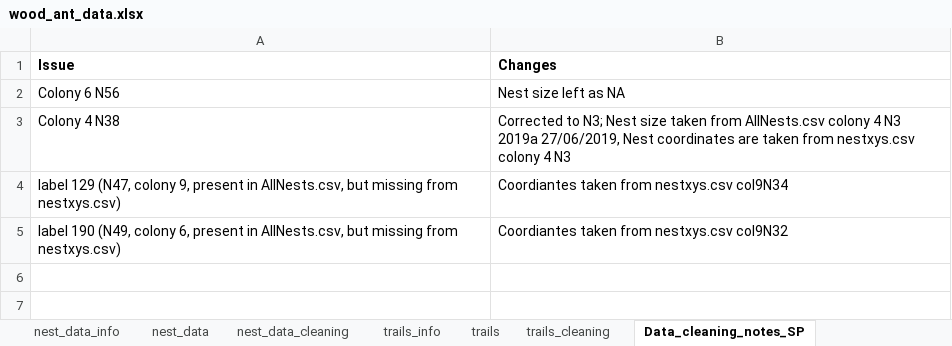
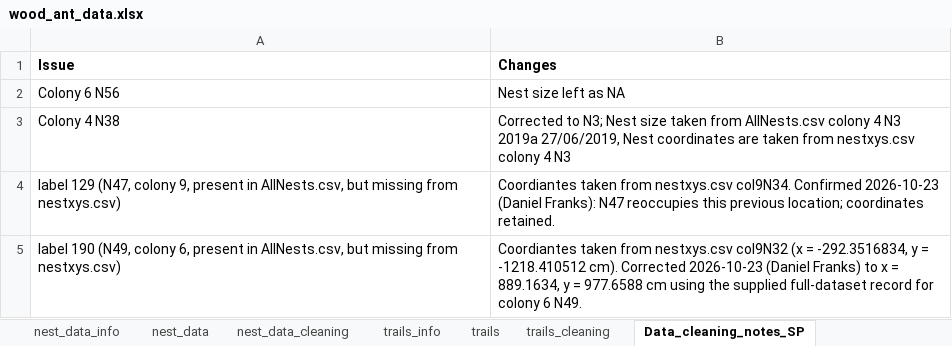
Before and after one commit to DanFranksYork/wood-ant-analysis, an Excel workbook: data/wood_ant_data.xlsx, sheet Data_cleaning_notes_SP, drawn as a sheet; values as stored, in another font and other column widths than the file's, no borders; the diff names each change by its address in the sheet, - before the commit and + after, or states it on an @@ line.

```diff
--- a/data/wood_ant_data.xlsx (sheet Data_cleaning_notes_SP)
+++ b/data/wood_ant_data.xlsx (sheet Data_cleaning_notes_SP)
-B4 (Changes): …from nestxys.csv col9N34
+B4 (Changes): …from nestxys.csv col9N34. Confirmed 2026-10-23 (Daniel Franks): N47 reoccupies this previous location; coordinates retained.
-B5 (Changes): …nestxys.csv col9N32
+B5 (Changes): …nestxys.csv col9N32 (x = -292.3516834, y = -1218.410512 cm). Corrected 2026-10-23 (Daniel Franks) to x = 889.1634, y = 977.6588 cm using the supplied full-dataset record for colony 6 N49.
```
Also changed, not shown: sheet nest_data, 20 other files.
